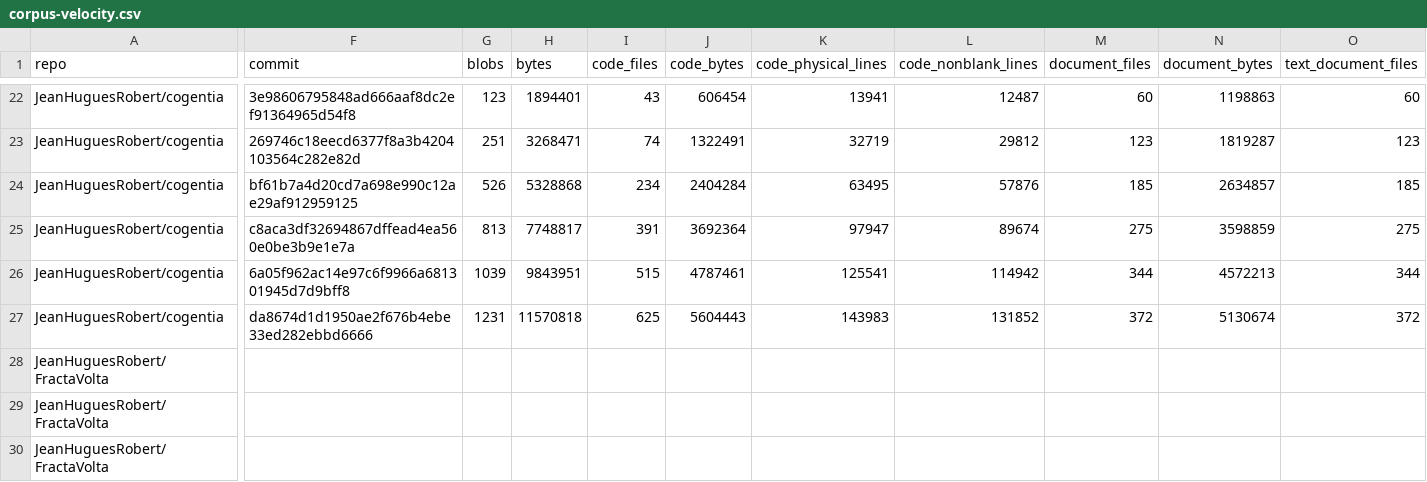
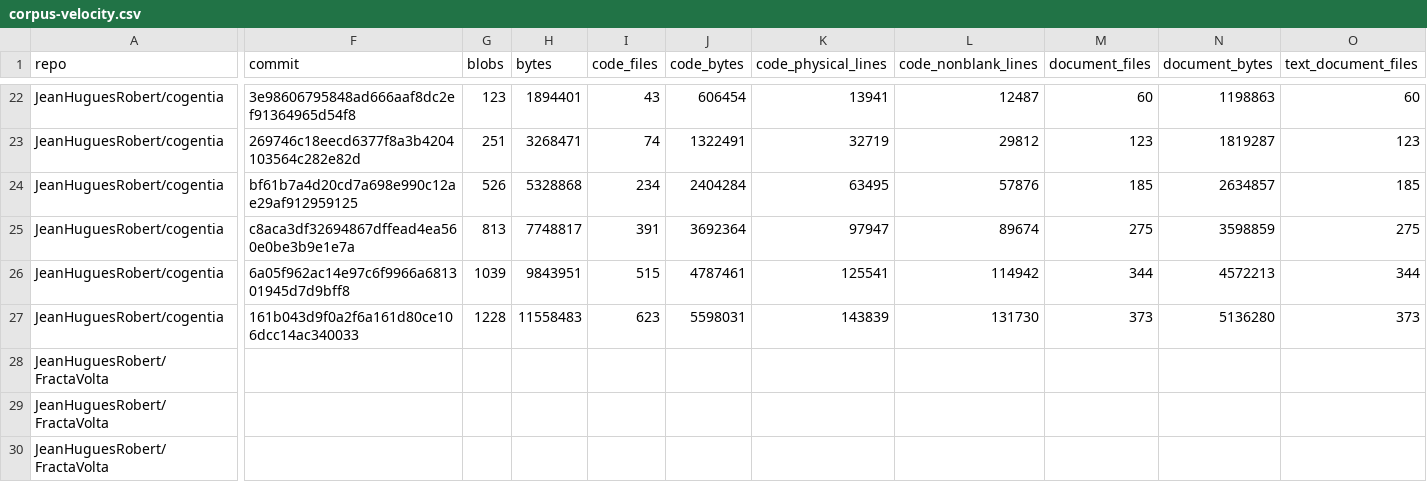
Before and after one commit to JeanHuguesRobert/cogentia, a CSV file: research/corpus-velocity/2026-10/corpus-velocity.csv, drawn as a sheet; only a part is shown, gaps mark what is left out; the diff covers the shown part only; the diff names each change by its address in the sheet, - before the commit and + after, or states it on an @@ line.

```diff
--- a/research/corpus-velocity/2026-10/corpus-velocity.csv
+++ b/research/corpus-velocity/2026-10/corpus-velocity.csv
-F27 (commit): da8674d1d1950ae2f676b4ebe33ed282ebbd6666
+F27 (commit): 161b043d9f0a2f6a161d80ce106dcc14ac340033
-G27 (blobs): 1231
+G27 (blobs): 1228
-H27 (bytes): 11570818
+H27 (bytes): 11558483
-I27 (code_files): 625
+I27 (code_files): 623
-J27 (code_bytes): 5604443
+J27 (code_bytes): 5598031
-K27 (code_physical_lines): 143983
+K27 (code_physical_lines): 143839
-L27 (code_nonblank_lines): 131852
+L27 (code_nonblank_lines): 131730
-M27 (document_files): 372
+M27 (document_files): 373
-N27 (document_bytes): 5130674
+N27 (document_bytes): 5136280
-O27 (text_document_files): 372
+O27 (text_document_files): 373
```
Also changed, not shown: 6 edited cells elsewhere in this file, 6 other files.
